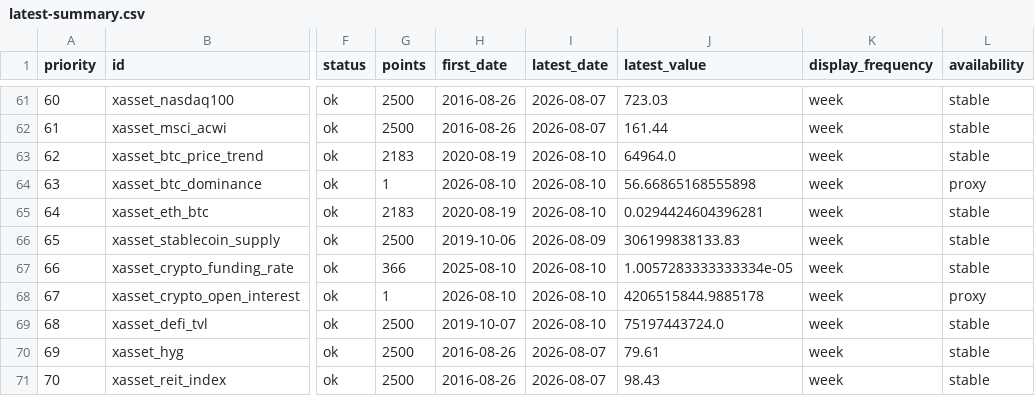
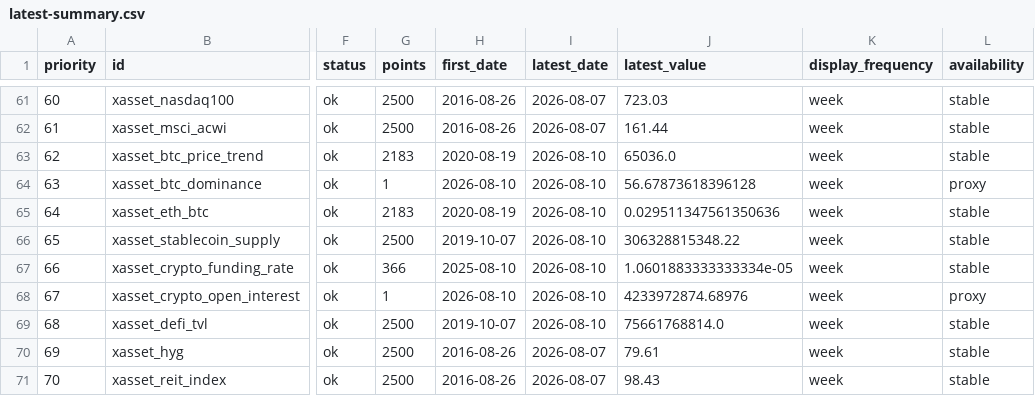
Before and after one commit to junxinhuang/fin-market-brief, a CSV file: data/macro/latest-summary.csv, drawn as a sheet; only a part is shown, gaps mark what is left out; the diff names each change by its address in the sheet, - before the commit and + after, or states it on an @@ line.

```diff
--- a/data/macro/latest-summary.csv
+++ b/data/macro/latest-summary.csv
-J63 (latest_value): 64964.0
+J63 (latest_value): 65036.0
-J64 (latest_value): 56.66865168555898
+J64 (latest_value): 56.67873618396128
-J65 (latest_value): 0.0294424604396281
+J65 (latest_value): 0.029511347561350636
-H66 (first_date): 2019-10-06
+H66 (first_date): 2019-10-07
-I66 (latest_date): 2026-08-09
+I66 (latest_date): 2026-08-10
-J66 (latest_value): 306199838133.83
+J66 (latest_value): 306328815348.22
-J67 (latest_value): 1.0057283333333334e-05
+J67 (latest_value): 1.0601883333333334e-05
-J68 (latest_value): 4206515844.9885178
+J68 (latest_value): 4233972874.68976
-J69 (latest_value): 75197443724.0
+J69 (latest_value): 75661768814.0
```
Also changed, not shown: 18 other files.
